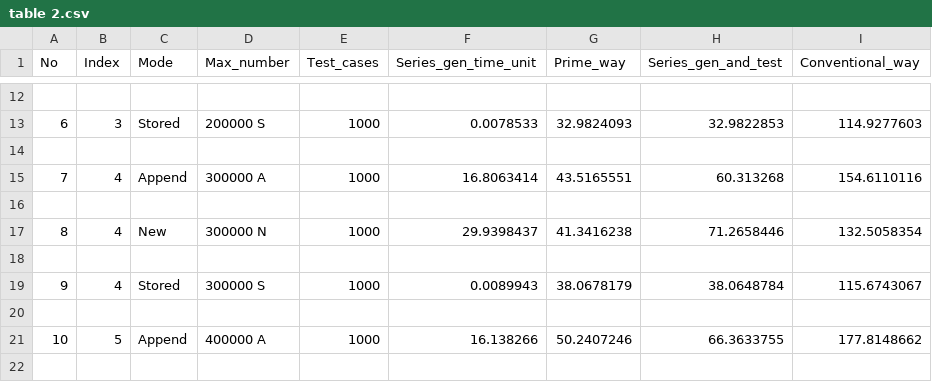
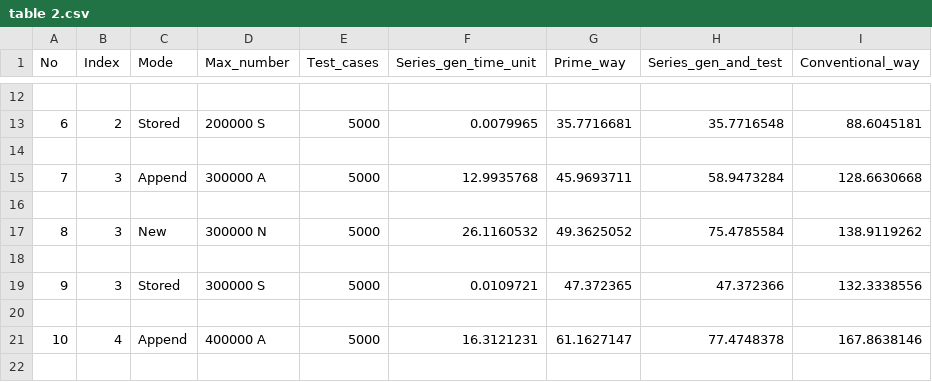
Before and after one commit to JayPonda/Creative-logic, a CSV file: find_factor/table 2.csv, drawn as a sheet; only a part is shown, gaps mark what is left out; the diff covers the shown part only.

```diff
--- a/find_factor/table 2.csv
+++ b/find_factor/table 2.csv
@@ -12,11 +12,11 @@ No,Index,Mode,Max_number,Test_cases,Series_gen_time_unit,Prime_way,Series_gen_an
 
-6,3,Stored,200000 S,1000,0.0078533,32.9824093,32.9822853,114.9277603
+6,2,Stored,200000 S,5000,0.0079965,35.7716681,35.7716548,88.6045181
 
-7,4,Append,300000 A,1000,16.8063414,43.5165551,60.313268,154.6110116
+7,3,Append,300000 A,5000,12.9935768,45.9693711,58.9473284,128.6630668
 
-8,4,New,300000 N,1000,29.9398437,41.3416238,71.2658446,132.5058354
+8,3,New,300000 N,5000,26.1160532,49.3625052,75.4785584,138.9119262
 
-9,4,Stored,300000 S,1000,0.0089943,38.0678179,38.0648784,115.6743067
+9,3,Stored,300000 S,5000,0.0109721,47.372365,47.372366,132.3338556
 
-10,5,Append,400000 A,1000,16.138266,50.2407246,66.3633755,177.8148662
+10,4,Append,400000 A,5000,16.3121231,61.1627147,77.4748378,167.8638146
 
```
Also changed, not shown: 60 edited cells elsewhere in this file, find_factor/table 1.csv, 9 other files.
